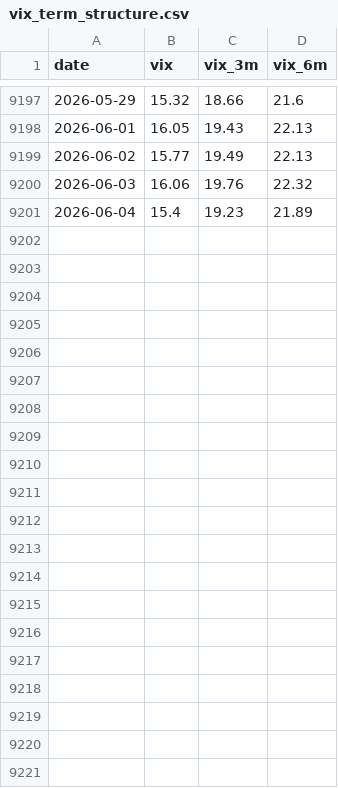
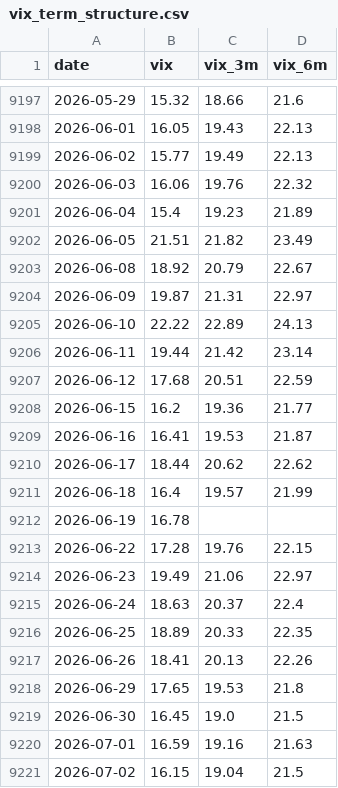
Before and after one commit to MertYakar66/smart-wheel-engine, a CSV file: data/bloomberg/vix_term_structure.csv, drawn as a sheet; only a part is shown, gaps mark what is left out; the diff names each change by its address in the sheet, - before the commit and + after, or states it on an @@ line.

```diff
--- a/data/bloomberg/vix_term_structure.csv
+++ b/data/bloomberg/vix_term_structure.csv
+row 9202: 2026-06-05 | 21.51 | 21.82 | 23.49
+row 9203: 2026-06-08 | 18.92 | 20.79 | 22.67
+row 9204: 2026-06-09 | 19.87 | 21.31 | 22.97
+row 9205: 2026-06-10 | 22.22 | 22.89 | 24.13
+row 9206: 2026-06-11 | 19.44 | 21.42 | 23.14
+row 9207: 2026-06-12 | 17.68 | 20.51 | 22.59
+row 9208: 2026-06-15 | 16.2 | 19.36 | 21.77
+row 9209: 2026-06-16 | 16.41 | 19.53 | 21.87
+row 9210: 2026-06-17 | 18.44 | 20.62 | 22.62
+row 9211: 2026-06-18 | 16.4 | 19.57 | 21.99
+row 9212: 2026-06-19 | 16.78
+row 9213: 2026-06-22 | 17.28 | 19.76 | 22.15
+row 9214: 2026-06-23 | 19.49 | 21.06 | 22.97
+row 9215: 2026-06-24 | 18.63 | 20.37 | 22.4
+row 9216: 2026-06-25 | 18.89 | 20.33 | 22.35
+row 9217: 2026-06-26 | 18.41 | 20.13 | 22.26
+row 9218: 2026-06-29 | 17.65 | 19.53 | 21.8
+row 9219: 2026-06-30 | 16.45 | 19.0 | 21.5
+row 9220: 2026-07-01 | 16.59 | 19.16 | 21.63
+row 9221: 2026-07-02 | 16.15 | 19.04 | 21.5
```
Also changed, not shown: 5 other files.
